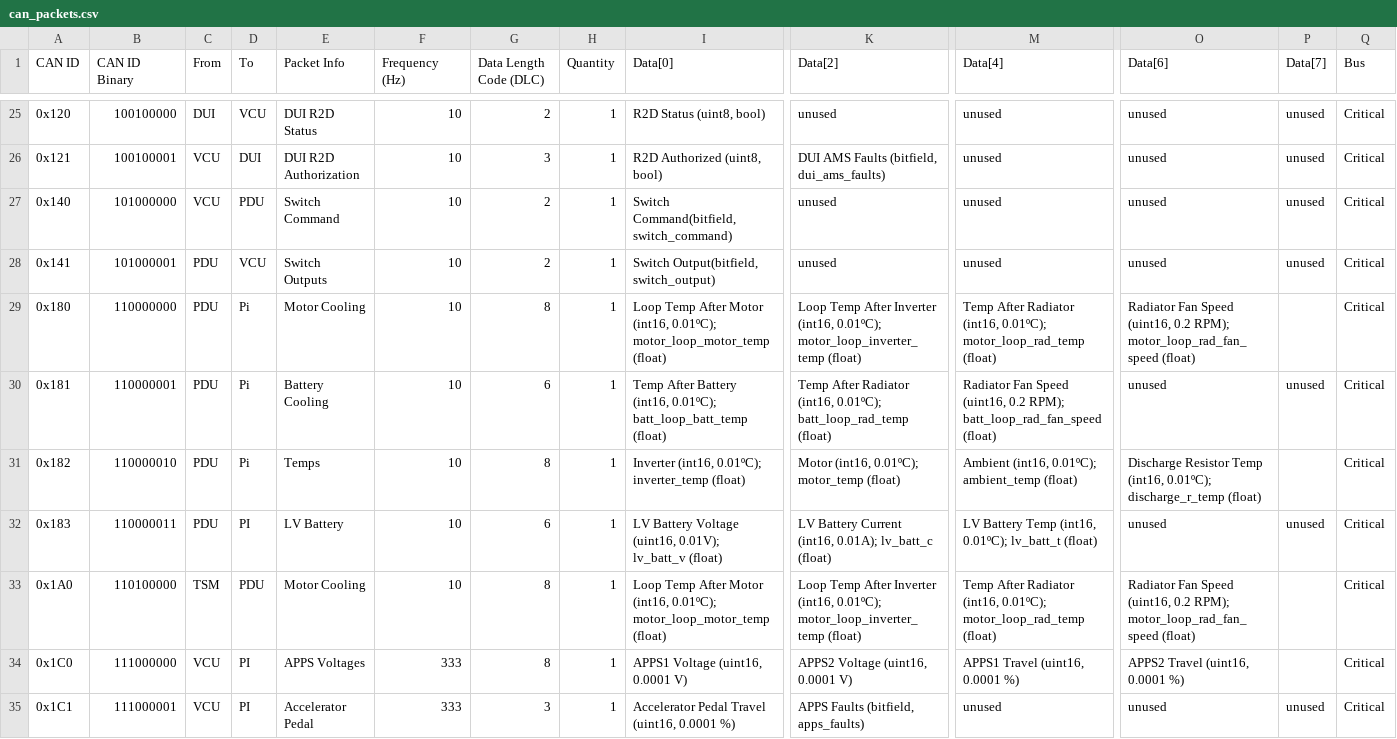
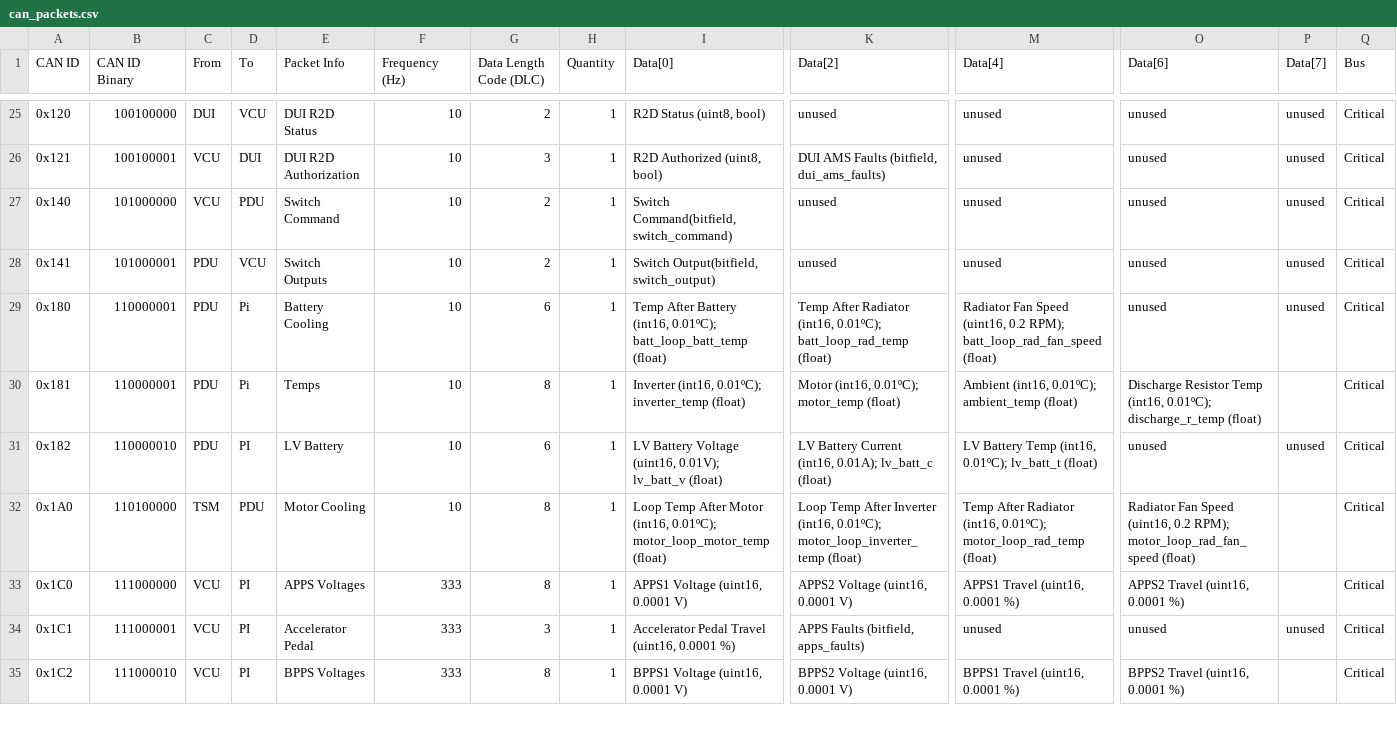
Before and after one commit to LonghornRacingElectric/lhre-2026, a CSV file: drivers/longhorn-lib/config/can_packets.csv, drawn as a sheet; only a part is shown, gaps mark what is left out; the shorter side is filled out with more unchanged rows; rows hold the shown columns only; the diff names each change by its address in the sheet, - before the commit and + after, or states it on an @@ line.

Commit message:
remove duplicates

```diff
--- a/drivers/longhorn-lib/config/can_packets.csv
+++ b/drivers/longhorn-lib/config/can_packets.csv
-B29 (CAN ID Binary): 110000000
+B29 (CAN ID Binary): 110000001
-E29 (Packet Info): Motor Cooling
+E29 (Packet Info): Battery Cooling
-G29 (Data Length Code (DLC)): 8
+G29 (Data Length Code (DLC)): 6
-I29 (Data[0]): Loop Temp After Motor (int16, 0.01ºC); motor_loop_motor_temp (float)
+I29 (Data[0]): Temp After Battery (int16, 0.01ºC); batt_loop_batt_temp (float)
-K29 (Data[2]): Loop Temp After Inverter (int16, 0.01ºC); motor_loop_inverter_temp (float)
+K29 (Data[2]): Temp After Radiator (int16, 0.01ºC); batt_loop_rad_temp (float)
-M29 (Data[4]): Temp After Radiator (int16, 0.01ºC); motor_loop_rad_temp (float)
+M29 (Data[4]): Radiator Fan Speed (uint16, 0.2 RPM); batt_loop_rad_fan_speed (float)
-O29 (Data[6]): Radiator Fan Speed (uint16, 0.2 RPM); motor_loop_rad_fan_speed (float)
+O29 (Data[6]): unused
-P29 (Data[7]): (empty)
+P29 (Data[7]): unused
-E30 (Packet Info): Battery Cooling
+E30 (Packet Info): Temps
-G30 (Data Length Code (DLC)): 6
+G30 (Data Length Code (DLC)): 8
-I30 (Data[0]): Temp After Battery (int16, 0.01ºC); batt_loop_batt_temp (float)
+I30 (Data[0]): Inverter (int16, 0.01ºC); inverter_temp (float)
-K30 (Data[2]): Temp After Radiator (int16, 0.01ºC); batt_loop_rad_temp (float)
+K30 (Data[2]): Motor (int16, 0.01ºC); motor_temp (float)
-M30 (Data[4]): Radiator Fan Speed (uint16, 0.2 RPM); batt_loop_rad_fan_speed (float)
+M30 (Data[4]): Ambient (int16, 0.01ºC); ambient_temp (float)
-O30 (Data[6]): unused
+O30 (Data[6]): Discharge Resistor Temp (int16, 0.01ºC); discharge_r_temp (float)
-P30 (Data[7]): unused
+P30 (Data[7]): (empty)
-D31 (To): Pi
+D31 (To): PI
-E31 (Packet Info): Temps
+E31 (Packet Info): LV Battery
-G31 (Data Length Code (DLC)): 8
+G31 (Data Length Code (DLC)): 6
-I31 (Data[0]): Inverter (int16, 0.01ºC); inverter_temp (float)
+I31 (Data[0]): LV Battery Voltage (uint16, 0.01V); lv_batt_v (float)
-K31 (Data[2]): Motor (int16, 0.01ºC); motor_temp (float)
+K31 (Data[2]): LV Battery Current (int16, 0.01A); lv_batt_c (float)
-M31 (Data[4]): Ambient (int16, 0.01ºC); ambient_temp (float)
+M31 (Data[4]): LV Battery Temp (int16, 0.01ºC); lv_batt_t (float)
-O31 (Data[6]): Discharge Resistor Temp (int16, 0.01ºC); discharge_r_temp (float)
+O31 (Data[6]): unused
-P31 (Data[7]): (empty)
+P31 (Data[7]): unused
-row 32: 0x183 | 110000011 | PDU | PI | LV Battery | 10 | 6 | 1 | LV Battery Voltage (uint16, 0.01V); lv_batt_v (float) | LV Battery Current (int16, 0.01A); lv_batt_c (float) | LV Battery Temp (int16, 0.01ºC); lv_batt_t (float) | unused | unused | Critical
```
